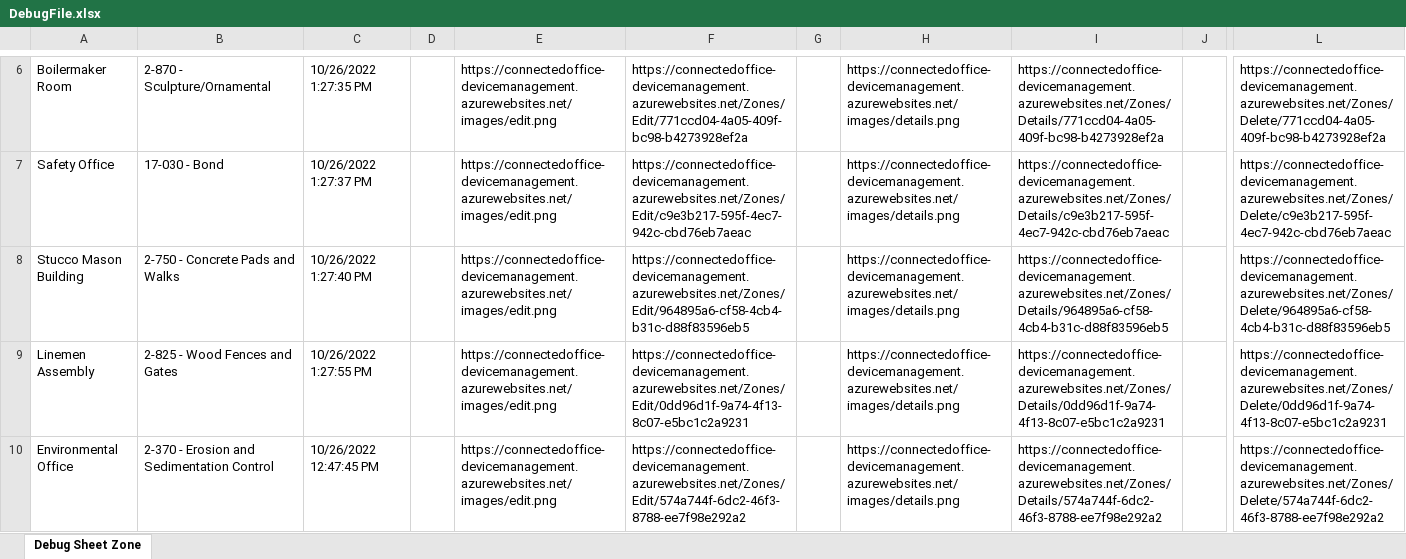
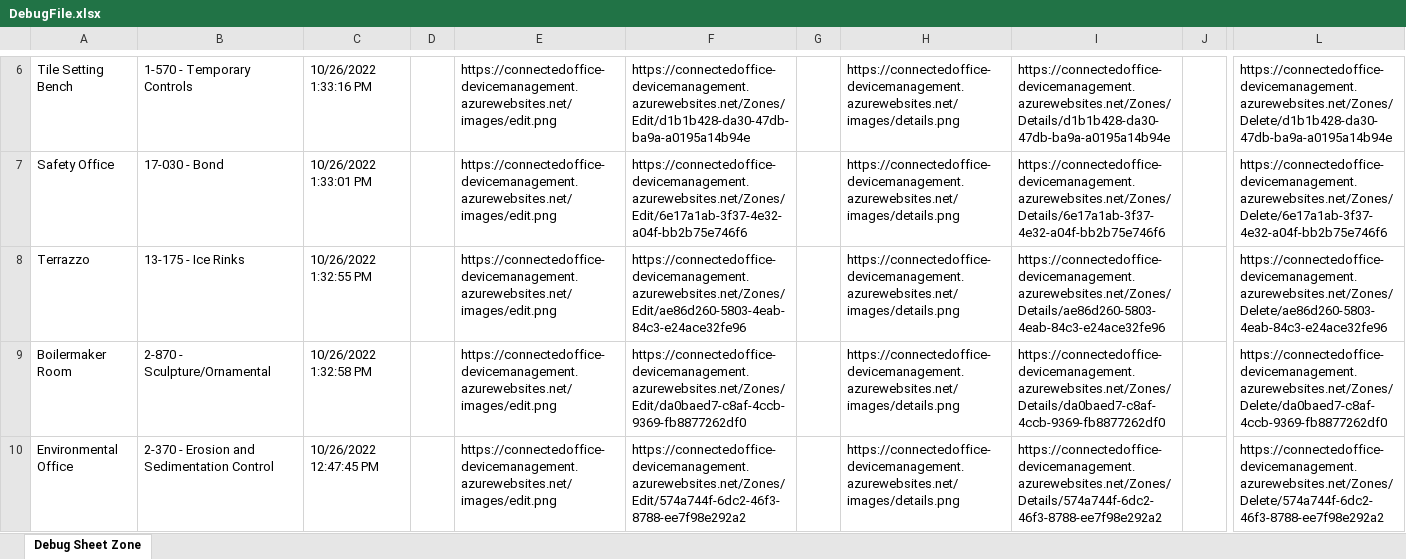
Before and after one commit to Manlx/CMPG-323-Project-4, an Excel workbook: DebugFile.xlsx, sheet Debug Sheet Zone, drawn as a sheet; only a part is shown, gaps mark what is left out; values as stored, in another font and other column widths than the file's, no borders; the diff covers the shown part only; the diff names each change by its address in the sheet, - before the commit and + after, or states it on an @@ line.

```diff
--- a/DebugFile.xlsx (sheet Debug Sheet Zone)
+++ b/DebugFile.xlsx (sheet Debug Sheet Zone)
-A6: Boilermaker Room
+A6: Tile Setting Bench
-B6: 2-870 - Sculpture/Ornamental
+B6: 1-570 - Temporary Controls
-C6: 10/26/2022 1:27:35 PM
+C6: 10/26/2022 1:33:16 PM
-F6: https://connectedoffice-devicemanagement.azurewebsites.net/Zones/Edit/771ccd04-4a05-409f-bc98-b4273928ef2a
+F6: https://connectedoffice-devicemanagement.azurewebsites.net/Zones/Edit/d1b1b428-da30-47db-ba9a-a0195a14b94e
-I6: https://connectedoffice-devicemanagement.azurewebsites.net/Zones/Details/771ccd04-4a05-409f-bc98-b4273928ef2a
+I6: https://connectedoffice-devicemanagement.azurewebsites.net/Zones/Details/d1b1b428-da30-47db-ba9a-a0195a14b94e
-L6: https://connectedoffice-devicemanagement.azurewebsites.net/Zones/Delete/771ccd04-4a05-409f-bc98-b4273928ef2a
+L6: https://connectedoffice-devicemanagement.azurewebsites.net/Zones/Delete/d1b1b428-da30-47db-ba9a-a0195a14b94e
-C7: 10/26/2022 1:27:37 PM
+C7: 10/26/2022 1:33:01 PM
-F7: https://connectedoffice-devicemanagement.azurewebsites.net/Zones/Edit/c9e3b217-595f-4ec7-942c-cbd76eb7aeac
+F7: https://connectedoffice-devicemanagement.azurewebsites.net/Zones/Edit/6e17a1ab-3f37-4e32-a04f-bb2b75e746f6
-I7: https://connectedoffice-devicemanagement.azurewebsites.net/Zones/Details/c9e3b217-595f-4ec7-942c-cbd76eb7aeac
+I7: https://connectedoffice-devicemanagement.azurewebsites.net/Zones/Details/6e17a1ab-3f37-4e32-a04f-bb2b75e746f6
-L7: https://connectedoffice-devicemanagement.azurewebsites.net/Zones/Delete/c9e3b217-595f-4ec7-942c-cbd76eb7aeac
+L7: https://connectedoffice-devicemanagement.azurewebsites.net/Zones/Delete/6e17a1ab-3f37-4e32-a04f-bb2b75e746f6
-A8: Stucco Mason Building
+A8: Terrazzo
-B8: 2-750 - Concrete Pads and Walks
+B8: 13-175 - Ice Rinks
-C8: 10/26/2022 1:27:40 PM
+C8: 10/26/2022 1:32:55 PM
-F8: https://connectedoffice-devicemanagement.azurewebsites.net/Zones/Edit/964895a6-cf58-4cb4-b31c-d88f83596eb5
+F8: https://connectedoffice-devicemanagement.azurewebsites.net/Zones/Edit/ae86d260-5803-4eab-84c3-e24ace32fe96
-I8: https://connectedoffice-devicemanagement.azurewebsites.net/Zones/Details/964895a6-cf58-4cb4-b31c-d88f83596eb5
+I8: https://connectedoffice-devicemanagement.azurewebsites.net/Zones/Details/ae86d260-5803-4eab-84c3-e24ace32fe96
-L8: https://connectedoffice-devicemanagement.azurewebsites.net/Zones/Delete/964895a6-cf58-4cb4-b31c-d88f83596eb5
+L8: https://connectedoffice-devicemanagement.azurewebsites.net/Zones/Delete/ae86d260-5803-4eab-84c3-e24ace32fe96
-A9: Linemen Assembly
+A9: Boilermaker Room
-B9: 2-825 - Wood Fences and Gates
+B9: 2-870 - Sculpture/Ornamental
-C9: 10/26/2022 1:27:55 PM
+C9: 10/26/2022 1:32:58 PM
-F9: https://connectedoffice-devicemanagement.azurewebsites.net/Zones/Edit/0dd96d1f-9a74-4f13-8c07-e5bc1c2a9231
+F9: https://connectedoffice-devicemanagement.azurewebsites.net/Zones/Edit/da0baed7-c8af-4ccb-9369-fb8877262df0
-I9: https://connectedoffice-devicemanagement.azurewebsites.net/Zones/Details/0dd96d1f-9a74-4f13-8c07-e5bc1c2a9231
+I9: https://connectedoffice-devicemanagement.azurewebsites.net/Zones/Details/da0baed7-c8af-4ccb-9369-fb8877262df0
-L9: https://connectedoffice-devicemanagement.azurewebsites.net/Zones/Delete/0dd96d1f-9a74-4f13-8c07-e5bc1c2a9231
+L9: https://connectedoffice-devicemanagement.azurewebsites.net/Zones/Delete/da0baed7-c8af-4ccb-9369-fb8877262df0
```
Also changed, not shown: 28 edited cells elsewhere in this sheet, Connected Office Test Data.xlsx, 5 other files.
